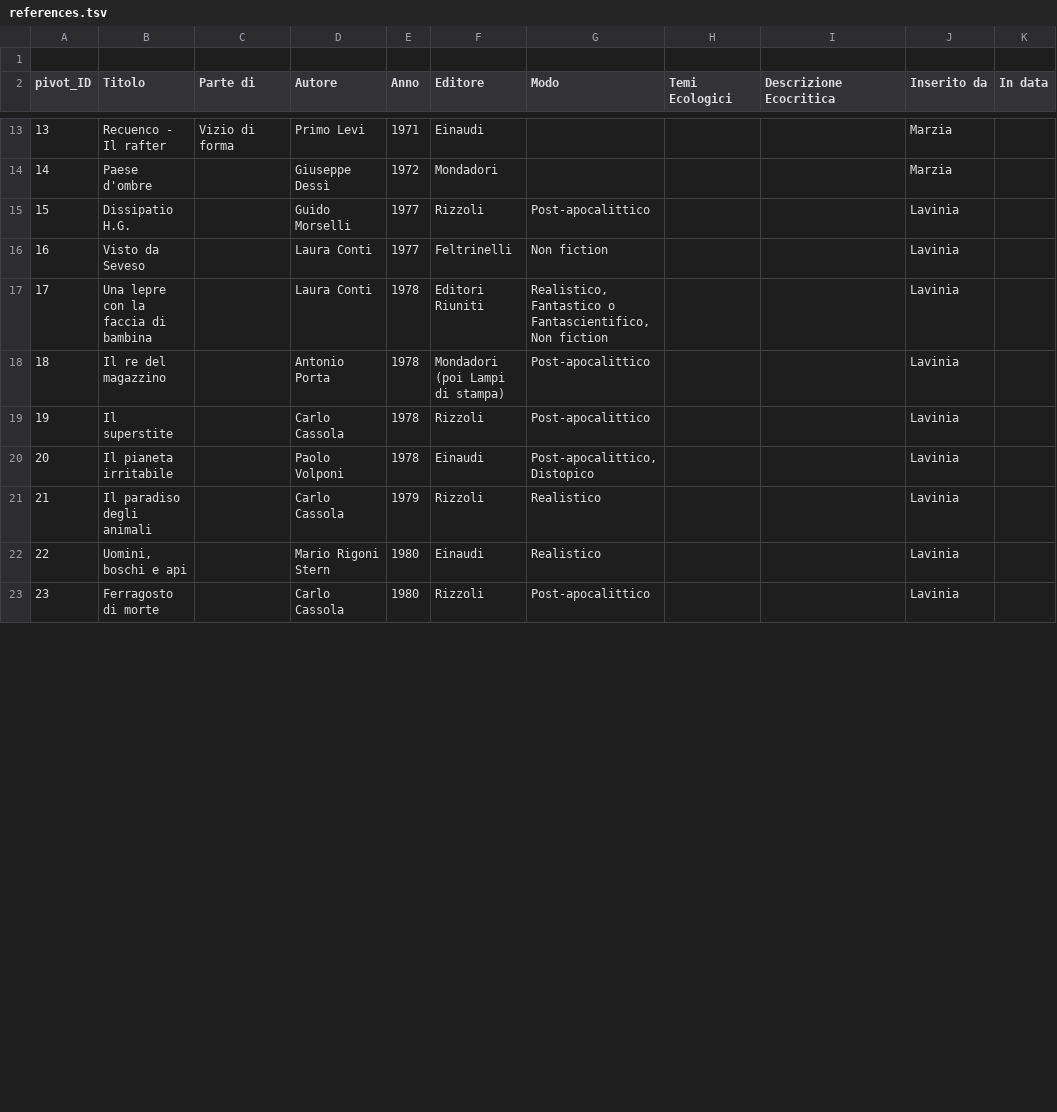
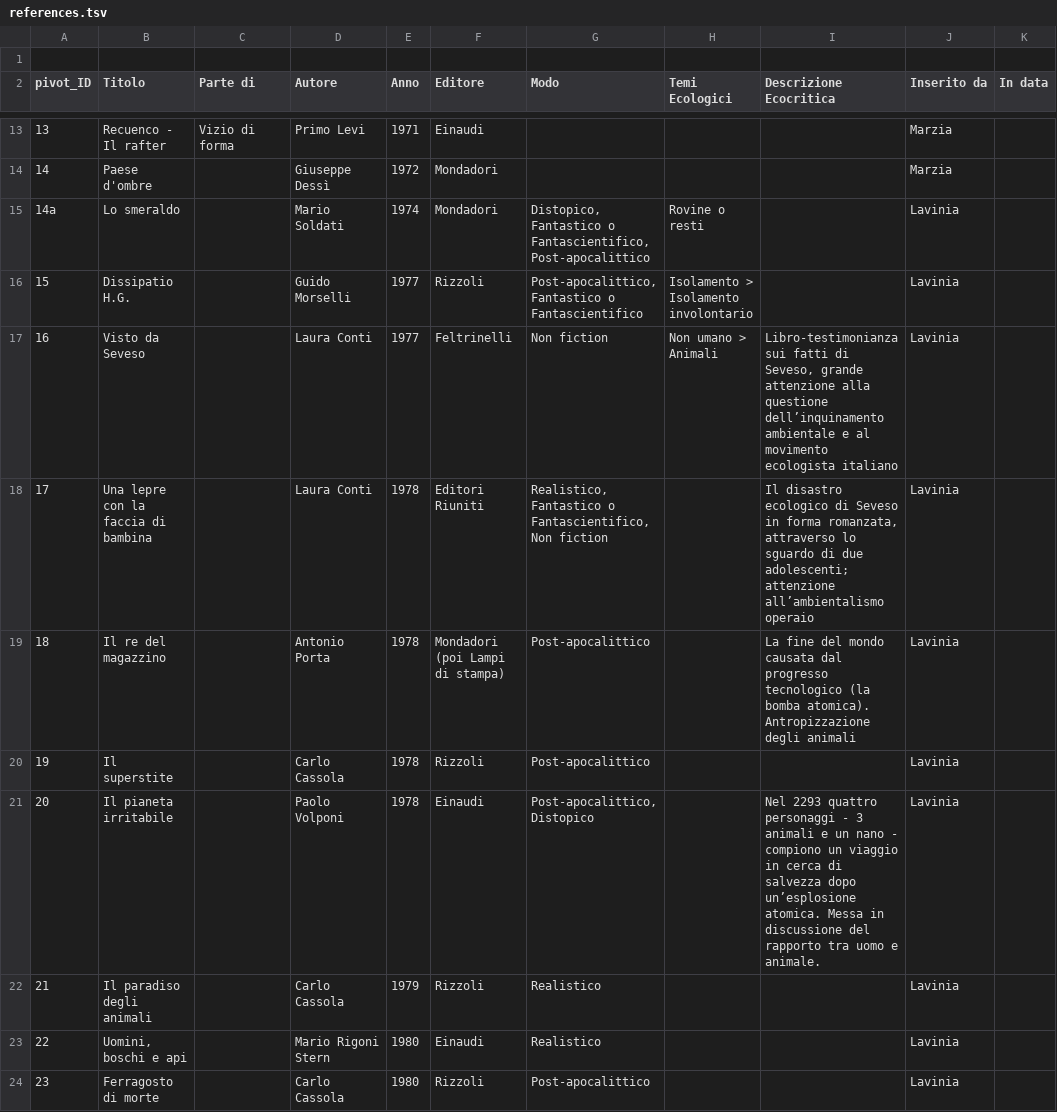
Before and after one commit to ValentinaPasqual/leda, a TSV file: public/data/references.tsv, drawn as a sheet; only a part is shown, gaps mark what is left out; the diff covers the shown part only.

```diff
--- a/public/data/references.tsv
+++ b/public/data/references.tsv
@@ -14,8 +14,9 @@ pivot_ID	Titolo	Parte di	Autore	Anno	Editore	Modo	Temi Ecologici	Descrizione Eco
 14	Paese d'ombre		Giuseppe Dessì	1972	Mondadori				Marzia	
-15	Dissipatio H.G.		Guido Morselli	1977	Rizzoli	Post-apocalittico			Lavinia	
-16	Visto da Seveso		Laura Conti	1977	Feltrinelli	Non fiction			Lavinia	
-17	Una lepre con la faccia di bambina		Laura Conti	1978	Editori Riuniti	Realistico, Fantastico o Fantascientifico, Non fiction			Lavinia	
-18	Il re del magazzino		Antonio Porta	1978	Mondadori (poi Lampi di stampa)	Post-apocalittico			Lavinia	
+14a	Lo smeraldo		Mario Soldati	1974	Mondadori	Distopico, Fantastico o Fantascientifico, Post-apocalittico	Rovine o resti		Lavinia	
+15	Dissipatio H.G.		Guido Morselli	1977	Rizzoli	Post-apocalittico, Fantastico o Fantascientifico	Isolamento > Isolamento involontario		Lavinia	
+16	Visto da Seveso		Laura Conti	1977	Feltrinelli	Non fiction	Non umano > Animali	Libro-testimonianza sui fatti di Seveso, grande attenzione alla questione dell’inquinamento ambientale e al movimento ecologista italiano	Lavinia	
+17	Una lepre con la faccia di bambina		Laura Conti	1978	Editori Riuniti	Realistico, Fantastico o Fantascientifico, Non fiction		Il disastro ecologico di Seveso in forma romanzata, attraverso lo sguardo di due adolescenti; attenzione all’ambientalismo operaio	Lavinia	
+18	Il re del magazzino		Antonio Porta	1978	Mondadori (poi Lampi di stampa)	Post-apocalittico		La fine del mondo causata dal progresso tecnologico (la bomba atomica). Antropizzazione degli animali	Lavinia	
 19	Il superstite		Carlo Cassola	1978	Rizzoli	Post-apocalittico			Lavinia	
-20	Il pianeta irritabile		Paolo Volponi	1978	Einaudi	Post-apocalittico, Distopico			Lavinia	
+20	Il pianeta irritabile		Paolo Volponi	1978	Einaudi	Post-apocalittico, Distopico		Nel 2293 quattro personaggi - 3 animali e un nano - compiono un viaggio in cerca di salvezza dopo un’esplosione atomica. Messa in discussione del rapporto tra uomo e animale.	Lavinia	
 21	Il paradiso degli animali		Carlo Cassola	1979	Rizzoli	Realistico			Lavinia	
```
Also changed, not shown: 2 added rows and 7 edited cells elsewhere in this file, public/data/locations.tsv, 25 other files.
